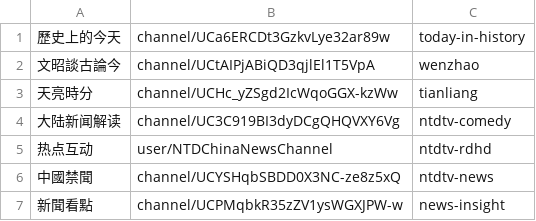
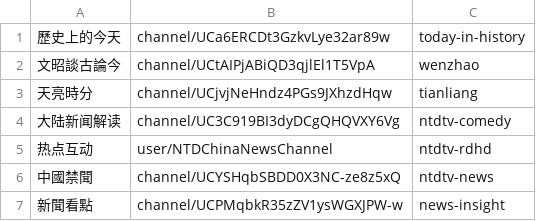
Before and after one commit to gfw-breaker/youtube-video, a CSV file: channels.csv, drawn as a sheet.

Commit message:
ok

```diff
--- a/channels.csv
+++ b/channels.csv
@@ -2,3 +2,3 @@
 文昭談古論今,channel/UCtAIPjABiQD3qjlEl1T5VpA,wenzhao,
-天亮時分,channel/UCHc_yZSgd2IcWqoGGX-kzWw,tianliang,
+天亮時分,channel/UCjvjNeHndz4PGs9JXhzdHqw,tianliang,
 大陆新闻解读,channel/UC3C919BI3dyDCgQHQVXY6Vg,ntdtv-comedy,
```
